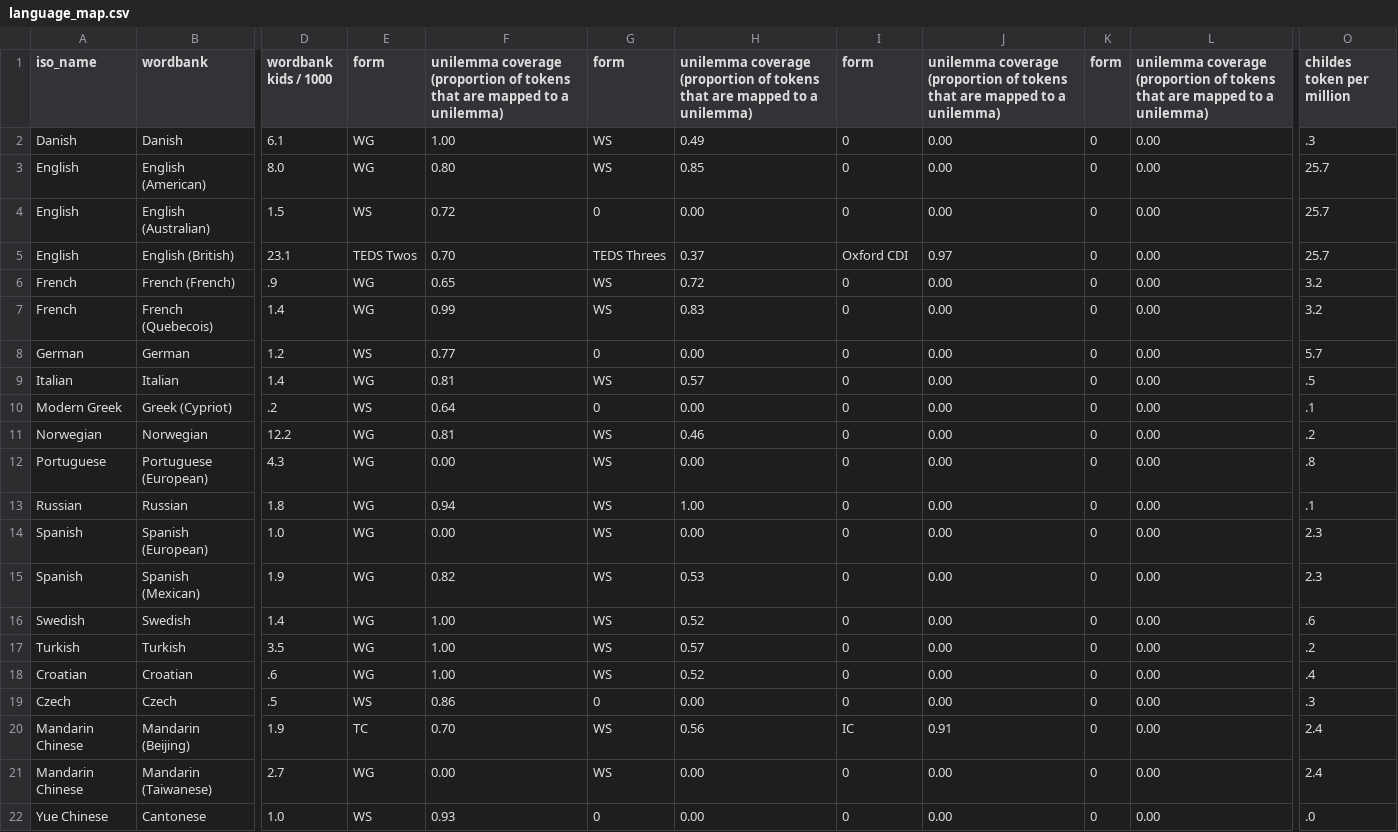
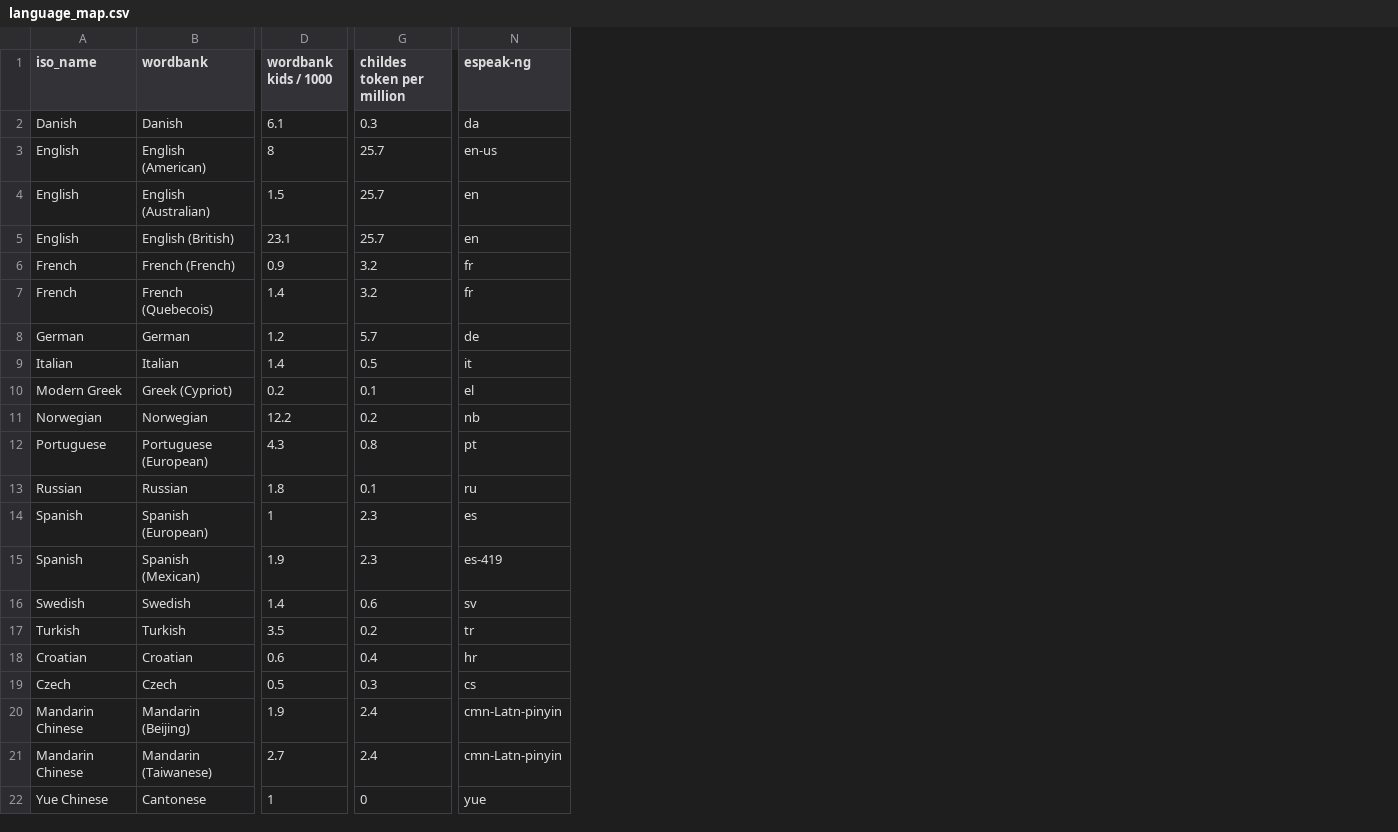
Before and after one commit to mikabr/aoa-pipeline, a CSV file: resources/language_map.csv, drawn as a sheet; only a part is shown, gaps mark what is left out; removed rows and columns are numbered as before the commit, all else as after; the diff covers the shown part only; the diff names each change by its address in the sheet, - before the commit and + after, or states it on an @@ line.

Commit message:
added espeak-ng to language map

```diff
--- a/resources/language_map.csv
+++ b/resources/language_map.csv
-column D (wordbank kids / 1000), rows 2-22: 6.1 | 8.0 | 1.5 | 23.1 | .9 | 1.4 | 1.2 | 1.4 | .2 | 12.2 | 4.3 | 1.8 | 1.0 | 1.9 | 1.4 | 3.5 | .6 | .5 | 1.9 | 2.7 | 1.0
-column E (form), rows 2-22: WG | WG | WS | TEDS Twos | WG | WG | WS | WG | WS | WG | WG | WG | WG | WG | WG | WG | WG | WS | TC | WG | WS
-column F, rows 1-22: unilemma coverage (proportion of tokens that are mapped to a unilemma) | 1.00 | 0.80 | 0.72 | 0.70 | 0.65 | 0.99 | 0.77 | 0.81 | 0.64 | 0.81 | 0.00 | 0.94 | 0.00 | 0.82 | 1.00 | 1.00 | 1.00 | 0.86 | 0.70 | 0.00 | 0.93
-column G (form), rows 2-22: WS | WS | 0 | TEDS Threes | WS | WS | 0 | WS | 0 | WS | WS | WS | WS | WS | WS | WS | WS | 0 | WS | WS | 0
-column H, rows 1-22: unilemma coverage (proportion of tokens that are mapped to a unilemma) | 0.49 | 0.85 | 0.00 | 0.37 | 0.72 | 0.83 | 0.00 | 0.57 | 0.00 | 0.46 | 0.00 | 1.00 | 0.00 | 0.53 | 0.52 | 0.57 | 0.52 | 0.00 | 0.56 | 0.00 | 0.00
-column J, rows 1-22: unilemma coverage (proportion of tokens that are mapped to a unilemma) | 0.00 | 0.00 | 0.00 | 0.97 | 0.00 | 0.00 | 0.00 | 0.00 | 0.00 | 0.00 | 0.00 | 0.00 | 0.00 | 0.00 | 0.00 | 0.00 | 0.00 | 0.00 | 0.91 | 0.00 | 0.00
-column K (form), rows 2-22: all 0
-column L, rows 1-22: unilemma coverage (proportion of tokens that are mapped to a unilemma) | 0.00 | 0.00 | 0.00 | 0.00 | 0.00 | 0.00 | 0.00 | 0.00 | 0.00 | 0.00 | 0.00 | 0.00 | 0.00 | 0.00 | 0.00 | 0.00 | 0.00 | 0.00 | 0.00 | 0.00 | 0.00
-column O (childes token per million), rows 2-22: .3 | 25.7 | 25.7 | 25.7 | 3.2 | 3.2 | 5.7 | .5 | .1 | .2 | .8 | .1 | 2.3 | 2.3 | .6 | .2 | .4 | .3 | 2.4 | 2.4 | .0
+column G (childes token per million), rows 2-22: 0.3 | 25.7 | 25.7 | 25.7 | 3.2 | 3.2 | 5.7 | 0.5 | 0.1 | 0.2 | 0.8 | 0.1 | 2.3 | 2.3 | 0.6 | 0.2 | 0.4 | 0.3 | 2.4 | 2.4 | 0
+column N (espeak-ng), rows 2-22: da | en-us | en | en | fr | fr | de | it | el | nb | pt | ru | es | es-419 | sv | tr | hr | cs | cmn-Latn-pinyin | cmn-Latn-pinyin | yue
-D1: form
+D1: wordbank kids / 1000
-D2 (wordbank kids / 1000): 0
+D2 (wordbank kids / 1000): 6.1
-D3 (wordbank kids / 1000): 0
+D3 (wordbank kids / 1000): 8
-D4 (wordbank kids / 1000): 0
+D4 (wordbank kids / 1000): 1.5
-D5 (wordbank kids / 1000): Oxford CDI
+D5 (wordbank kids / 1000): 23.1
-D6 (wordbank kids / 1000): 0
+D6 (wordbank kids / 1000): 0.9
-D7 (wordbank kids / 1000): 0
+D7 (wordbank kids / 1000): 1.4
-D8 (wordbank kids / 1000): 0
+D8 (wordbank kids / 1000): 1.2
-D9 (wordbank kids / 1000): 0
+D9 (wordbank kids / 1000): 1.4
-D10 (wordbank kids / 1000): 0
+D10 (wordbank kids / 1000): 0.2
-D11 (wordbank kids / 1000): 0
+D11 (wordbank kids / 1000): 12.2
-D12 (wordbank kids / 1000): 0
+D12 (wordbank kids / 1000): 4.3
-D13 (wordbank kids / 1000): 0
+D13 (wordbank kids / 1000): 1.8
-D14 (wordbank kids / 1000): 0
+D14 (wordbank kids / 1000): 1
-D15 (wordbank kids / 1000): 0
+D15 (wordbank kids / 1000): 1.9
-D16 (wordbank kids / 1000): 0
+D16 (wordbank kids / 1000): 1.4
-D17 (wordbank kids / 1000): 0
+D17 (wordbank kids / 1000): 3.5
-D18 (wordbank kids / 1000): 0
+D18 (wordbank kids / 1000): 0.6
-D19 (wordbank kids / 1000): 0
+D19 (wordbank kids / 1000): 0.5
-D20 (wordbank kids / 1000): IC
+D20 (wordbank kids / 1000): 1.9
-D21 (wordbank kids / 1000): 0
+D21 (wordbank kids / 1000): 2.7
-D22 (wordbank kids / 1000): 0
+D22 (wordbank kids / 1000): 1
```
Also changed, not shown: 34 edited cells elsewhere in this file.
